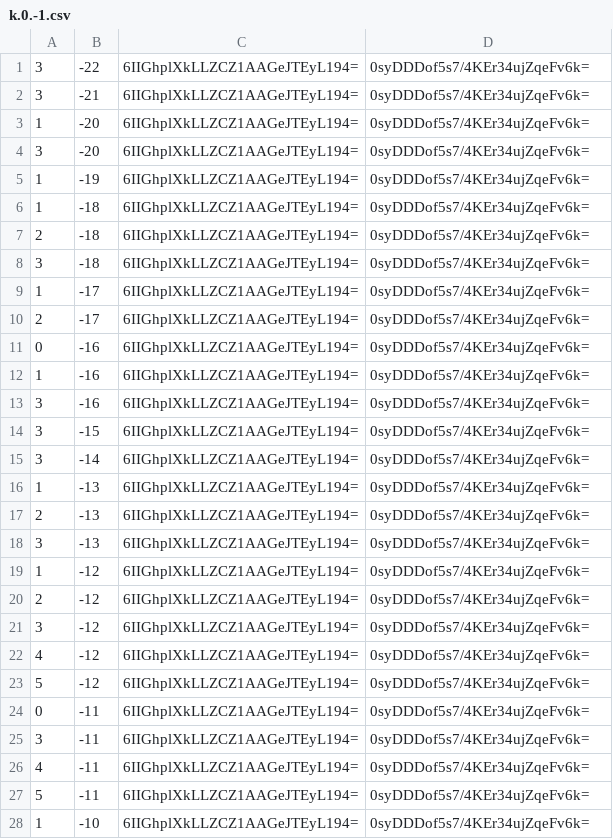
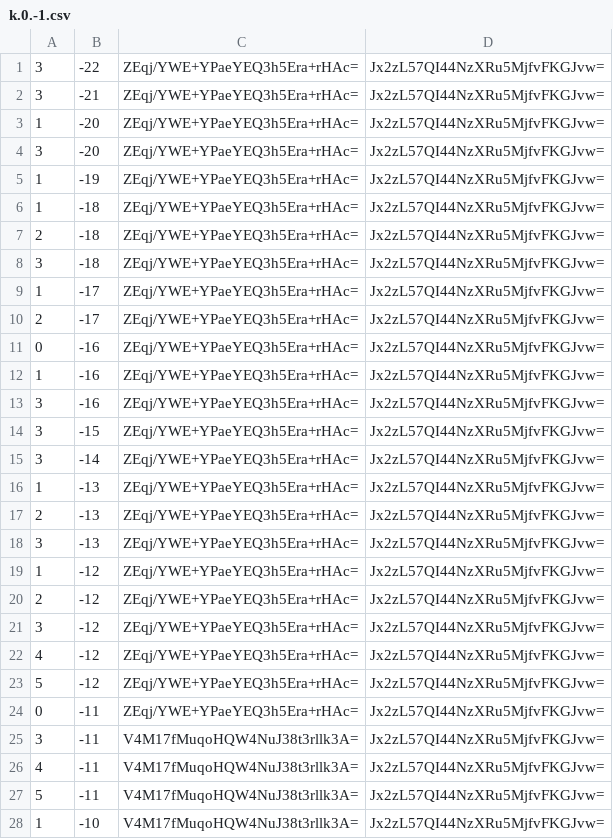
Before and after one commit to counterfitninja/chilled-end, a CSV file: tiles/zoom.-1/metadata/k.0.-1.csv, drawn as a sheet; only a part is shown; the diff covers the shown part only.

```diff
--- a/tiles/zoom.-1/metadata/k.0.-1.csv
+++ b/tiles/zoom.-1/metadata/k.0.-1.csv
@@ -1,28 +1,28 @@
-3,-22,6IIGhplXkLLZCZ1AAGeJTEyL194=,0syDDDof5s7/4KEr34ujZqeFv6k=
-3,-21,6IIGhplXkLLZCZ1AAGeJTEyL194=,0syDDDof5s7/4KEr34ujZqeFv6k=
-1,-20,6IIGhplXkLLZCZ1AAGeJTEyL194=,0syDDDof5s7/4KEr34ujZqeFv6k=
-3,-20,6IIGhplXkLLZCZ1AAGeJTEyL194=,0syDDDof5s7/4KEr34ujZqeFv6k=
-1,-19,6IIGhplXkLLZCZ1AAGeJTEyL194=,0syDDDof5s7/4KEr34ujZqeFv6k=
-1,-18,6IIGhplXkLLZCZ1AAGeJTEyL194=,0syDDDof5s7/4KEr34ujZqeFv6k=
-2,-18,6IIGhplXkLLZCZ1AAGeJTEyL194=,0syDDDof5s7/4KEr34ujZqeFv6k=
-3,-18,6IIGhplXkLLZCZ1AAGeJTEyL194=,0syDDDof5s7/4KEr34ujZqeFv6k=
-1,-17,6IIGhplXkLLZCZ1AAGeJTEyL194=,0syDDDof5s7/4KEr34ujZqeFv6k=
-2,-17,6IIGhplXkLLZCZ1AAGeJTEyL194=,0syDDDof5s7/4KEr34ujZqeFv6k=
-0,-16,6IIGhplXkLLZCZ1AAGeJTEyL194=,0syDDDof5s7/4KEr34ujZqeFv6k=
-1,-16,6IIGhplXkLLZCZ1AAGeJTEyL194=,0syDDDof5s7/4KEr34ujZqeFv6k=
-3,-16,6IIGhplXkLLZCZ1AAGeJTEyL194=,0syDDDof5s7/4KEr34ujZqeFv6k=
-3,-15,6IIGhplXkLLZCZ1AAGeJTEyL194=,0syDDDof5s7/4KEr34ujZqeFv6k=
-3,-14,6IIGhplXkLLZCZ1AAGeJTEyL194=,0syDDDof5s7/4KEr34ujZqeFv6k=
-1,-13,6IIGhplXkLLZCZ1AAGeJTEyL194=,0syDDDof5s7/4KEr34ujZqeFv6k=
-2,-13,6IIGhplXkLLZCZ1AAGeJTEyL194=,0syDDDof5s7/4KEr34ujZqeFv6k=
-3,-13,6IIGhplXkLLZCZ1AAGeJTEyL194=,0syDDDof5s7/4KEr34ujZqeFv6k=
-1,-12,6IIGhplXkLLZCZ1AAGeJTEyL194=,0syDDDof5s7/4KEr34ujZqeFv6k=
-2,-12,6IIGhplXkLLZCZ1AAGeJTEyL194=,0syDDDof5s7/4KEr34ujZqeFv6k=
-3,-12,6IIGhplXkLLZCZ1AAGeJTEyL194=,0syDDDof5s7/4KEr34ujZqeFv6k=
-4,-12,6IIGhplXkLLZCZ1AAGeJTEyL194=,0syDDDof5s7/4KEr34ujZqeFv6k=
-5,-12,6IIGhplXkLLZCZ1AAGeJTEyL194=,0syDDDof5s7/4KEr34ujZqeFv6k=
-0,-11,6IIGhplXkLLZCZ1AAGeJTEyL194=,0syDDDof5s7/4KEr34ujZqeFv6k=
-3,-11,6IIGhplXkLLZCZ1AAGeJTEyL194=,0syDDDof5s7/4KEr34ujZqeFv6k=
-4,-11,6IIGhplXkLLZCZ1AAGeJTEyL194=,0syDDDof5s7/4KEr34ujZqeFv6k=
-5,-11,6IIGhplXkLLZCZ1AAGeJTEyL194=,0syDDDof5s7/4KEr34ujZqeFv6k=
-1,-10,6IIGhplXkLLZCZ1AAGeJTEyL194=,0syDDDof5s7/4KEr34ujZqeFv6k=
+3,-22,ZEqj/YWE+YPaeYEQ3h5Era+rHAc=,Jx2zL57QI44NzXRu5MjfvFKGJvw=
+3,-21,ZEqj/YWE+YPaeYEQ3h5Era+rHAc=,Jx2zL57QI44NzXRu5MjfvFKGJvw=
+1,-20,ZEqj/YWE+YPaeYEQ3h5Era+rHAc=,Jx2zL57QI44NzXRu5MjfvFKGJvw=
+3,-20,ZEqj/YWE+YPaeYEQ3h5Era+rHAc=,Jx2zL57QI44NzXRu5MjfvFKGJvw=
+1,-19,ZEqj/YWE+YPaeYEQ3h5Era+rHAc=,Jx2zL57QI44NzXRu5MjfvFKGJvw=
+1,-18,ZEqj/YWE+YPaeYEQ3h5Era+rHAc=,Jx2zL57QI44NzXRu5MjfvFKGJvw=
+2,-18,ZEqj/YWE+YPaeYEQ3h5Era+rHAc=,Jx2zL57QI44NzXRu5MjfvFKGJvw=
+3,-18,ZEqj/YWE+YPaeYEQ3h5Era+rHAc=,Jx2zL57QI44NzXRu5MjfvFKGJvw=
+1,-17,ZEqj/YWE+YPaeYEQ3h5Era+rHAc=,Jx2zL57QI44NzXRu5MjfvFKGJvw=
+2,-17,ZEqj/YWE+YPaeYEQ3h5Era+rHAc=,Jx2zL57QI44NzXRu5MjfvFKGJvw=
+0,-16,ZEqj/YWE+YPaeYEQ3h5Era+rHAc=,Jx2zL57QI44NzXRu5MjfvFKGJvw=
+1,-16,ZEqj/YWE+YPaeYEQ3h5Era+rHAc=,Jx2zL57QI44NzXRu5MjfvFKGJvw=
+3,-16,ZEqj/YWE+YPaeYEQ3h5Era+rHAc=,Jx2zL57QI44NzXRu5MjfvFKGJvw=
+3,-15,ZEqj/YWE+YPaeYEQ3h5Era+rHAc=,Jx2zL57QI44NzXRu5MjfvFKGJvw=
+3,-14,ZEqj/YWE+YPaeYEQ3h5Era+rHAc=,Jx2zL57QI44NzXRu5MjfvFKGJvw=
+1,-13,ZEqj/YWE+YPaeYEQ3h5Era+rHAc=,Jx2zL57QI44NzXRu5MjfvFKGJvw=
+2,-13,ZEqj/YWE+YPaeYEQ3h5Era+rHAc=,Jx2zL57QI44NzXRu5MjfvFKGJvw=
+3,-13,ZEqj/YWE+YPaeYEQ3h5Era+rHAc=,Jx2zL57QI44NzXRu5MjfvFKGJvw=
+1,-12,ZEqj/YWE+YPaeYEQ3h5Era+rHAc=,Jx2zL57QI44NzXRu5MjfvFKGJvw=
+2,-12,ZEqj/YWE+YPaeYEQ3h5Era+rHAc=,Jx2zL57QI44NzXRu5MjfvFKGJvw=
+3,-12,ZEqj/YWE+YPaeYEQ3h5Era+rHAc=,Jx2zL57QI44NzXRu5MjfvFKGJvw=
+4,-12,ZEqj/YWE+YPaeYEQ3h5Era+rHAc=,Jx2zL57QI44NzXRu5MjfvFKGJvw=
+5,-12,ZEqj/YWE+YPaeYEQ3h5Era+rHAc=,Jx2zL57QI44NzXRu5MjfvFKGJvw=
+0,-11,ZEqj/YWE+YPaeYEQ3h5Era+rHAc=,Jx2zL57QI44NzXRu5MjfvFKGJvw=
+3,-11,V4M17fMuqoHQW4NuJ38t3rllk3A=,Jx2zL57QI44NzXRu5MjfvFKGJvw=
+4,-11,V4M17fMuqoHQW4NuJ38t3rllk3A=,Jx2zL57QI44NzXRu5MjfvFKGJvw=
+5,-11,V4M17fMuqoHQW4NuJ38t3rllk3A=,Jx2zL57QI44NzXRu5MjfvFKGJvw=
+1,-10,V4M17fMuqoHQW4NuJ38t3rllk3A=,Jx2zL57QI44NzXRu5MjfvFKGJvw=
```
Also changed, not shown: 144 edited cells elsewhere in this file, tiles/zoom.-1/metadata/k.-1.-1.csv, tiles/zoom.-1/metadata/k.-1.0.csv, 32 other files.
